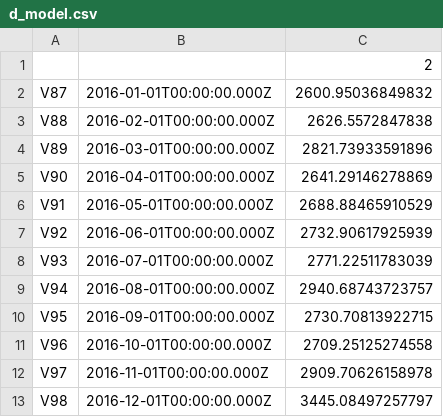
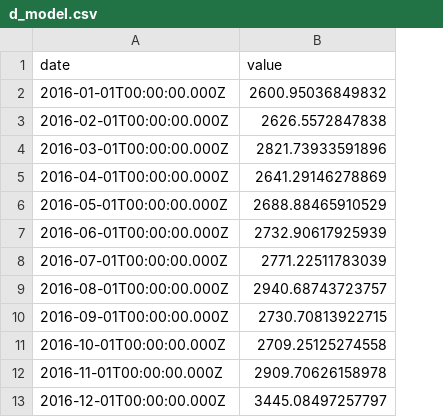
Before and after one commit to petergandenberger/data, a CSV file: d_model.csv, drawn as a sheet; removed rows and columns are numbered as before the commit, all else as after; the diff names each change by its address in the sheet, - before the commit and + after, or states it on an @@ line.

```diff
--- a/d_model.csv
+++ b/d_model.csv
-column A, rows 2-13: V87 | V88 | V89 | V90 | V91 | V92 | V93 | V94 | V95 | V96 | V97 | V98
-row 1:  |  | 2
+row 1: date | value
```
Also changed, not shown: d_expert.csv, d_known.csv.
